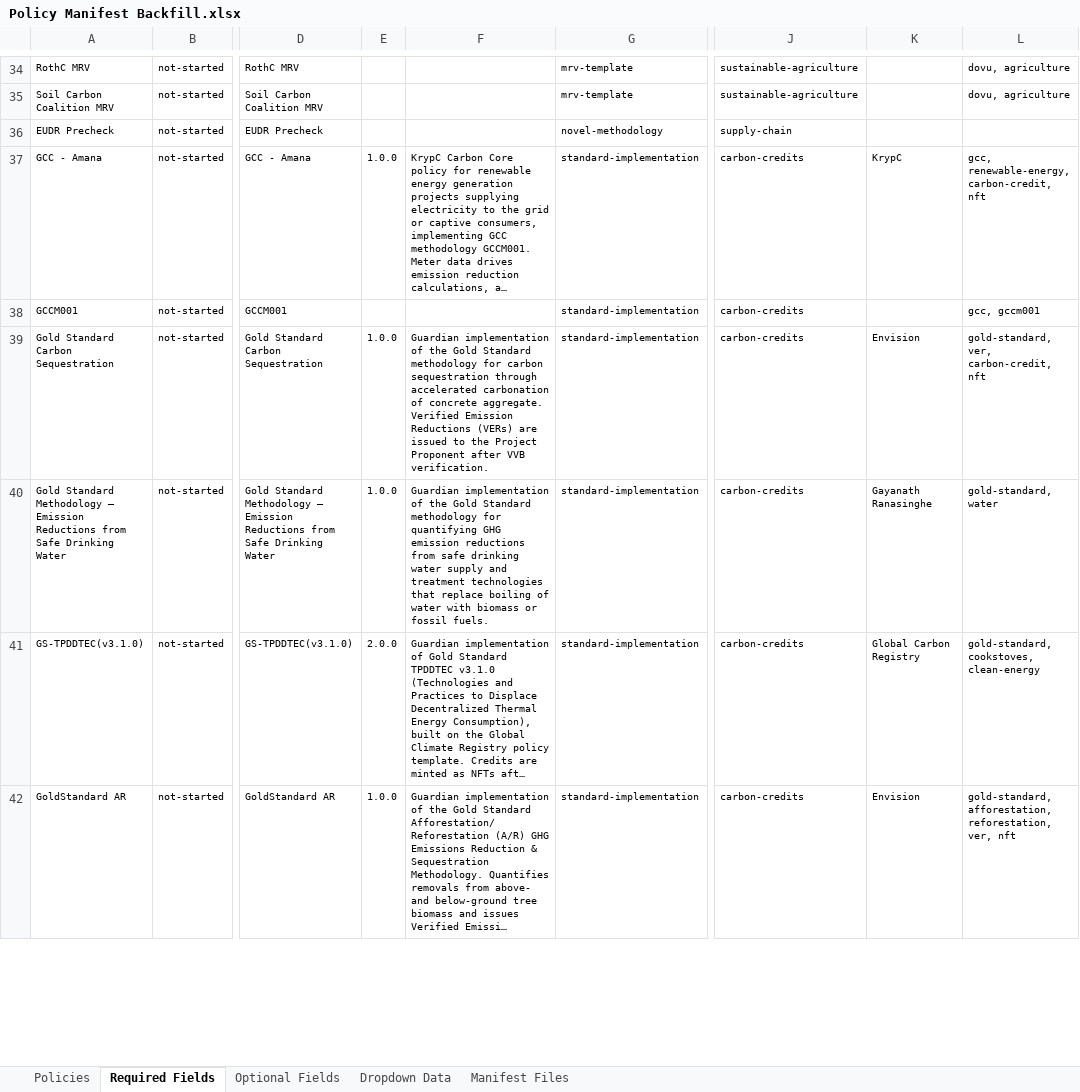
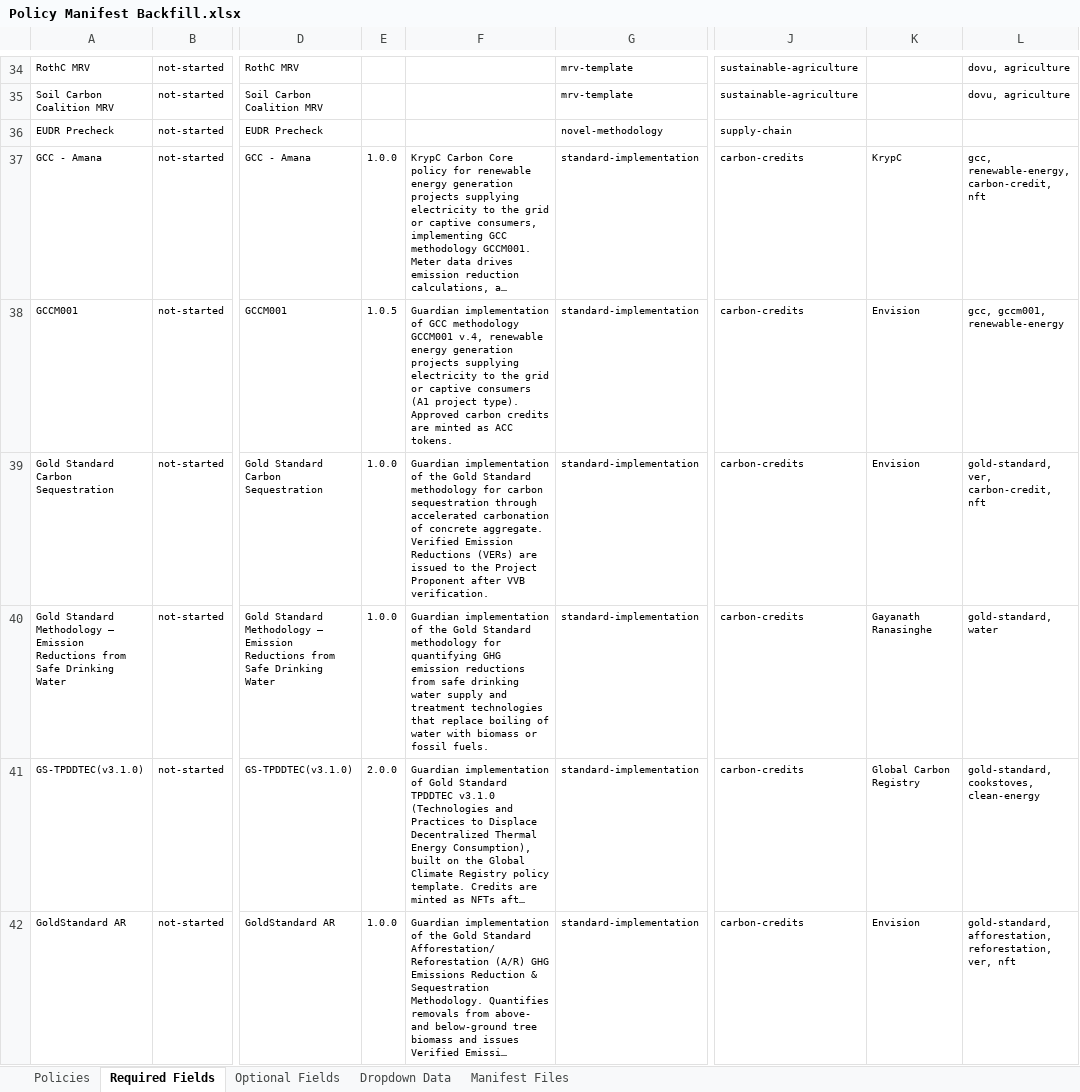
Before and after one commit to swidnikk/guardian, an Excel workbook: Methodology Library/Policy Manifest Backfill.xlsx, sheet Required Fields, drawn as a sheet; only a part is shown, gaps mark what is left out; long unchanged cells end in …; values as stored, in another font and other column widths than the file's, no borders; charts and pictures and table styles not drawn; the diff names each change by its address in the sheet, - before the commit and + after, or states it on an @@ line.

```diff
--- a/Methodology Library/Policy Manifest Backfill.xlsx (sheet Required Fields)
+++ b/Methodology Library/Policy Manifest Backfill.xlsx (sheet Required Fields)
-E38: (empty)
+E38: 1.0.5
-F38: (empty)
+F38: Guardian implementation of GCC methodology GCCM001 v.4, renewable energy generation projects supplying electricity to the grid or captive consumers (A1 project type). Approved carbon credits are minted as ACC tokens.
-K38: (empty)
+K38: Envision
-L38: gcc, gccm001
+L38: gcc, gccm001, renewable-energy
```
Also changed, not shown: sheet Optional Fields, sheet Policies, 1 other file.
